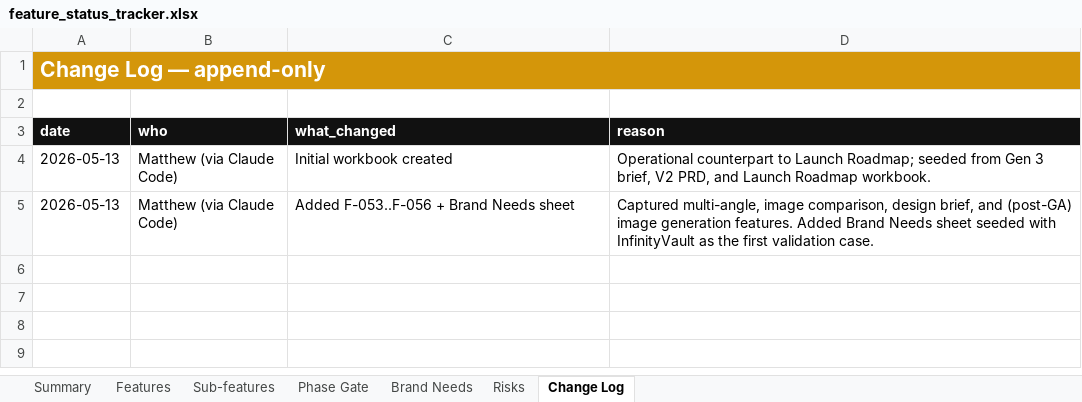
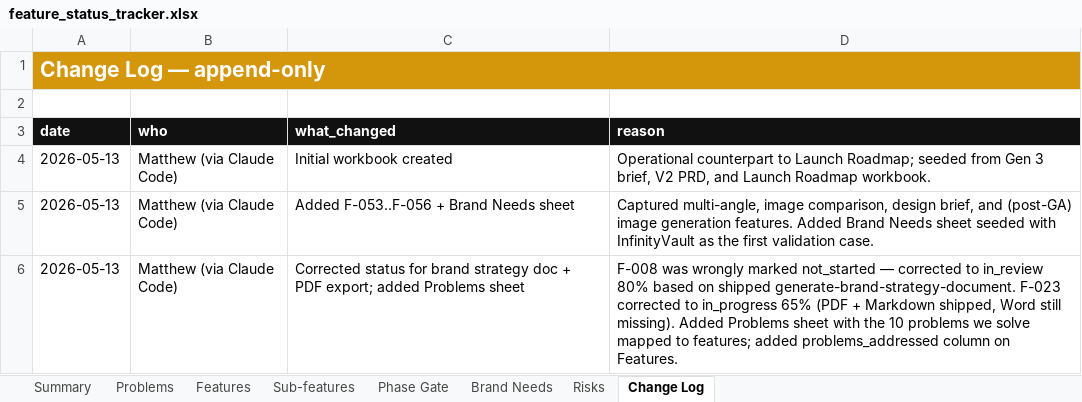
Before and after one commit to BrandvoiceRetail/idea-brand-coach, an Excel workbook: docs/feature_status_tracker.xlsx, sheet Change Log, drawn as a sheet; values as stored, in another font and other column widths than the file's, no borders; the diff names each change by its address in the sheet, - before the commit and + after, or states it on an @@ line.

```diff
--- a/docs/feature_status_tracker.xlsx (sheet Change Log)
+++ b/docs/feature_status_tracker.xlsx (sheet Change Log)
+sheet tab: Problems
+row 6: 2026-05-13 | Matthew (via Claude Code) | Corrected status for brand strategy doc + PDF export; added Problems sheet | F-008 was wrongly marked not_started — corrected to in_review 80% based on shipped generate-brand-strategy-document. F-023 corrected to in_progress 65% (PDF + Markdown shipped, Word still missing). Added Problems sheet with the 10 problems we solve mapped to features; added problems_addressed column on Features.
```
Also changed, not shown: sheet Features, 1 other file.
